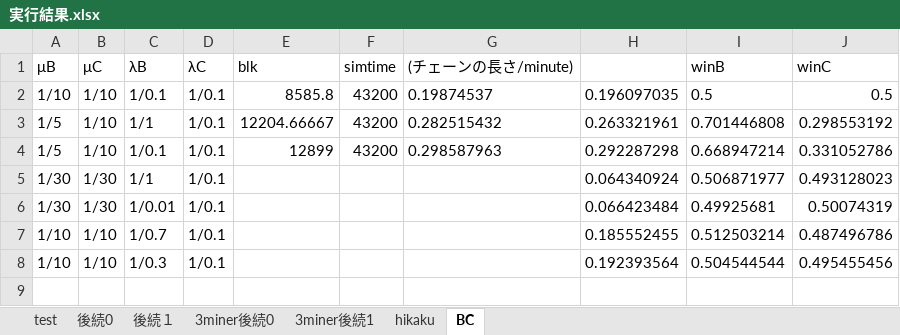
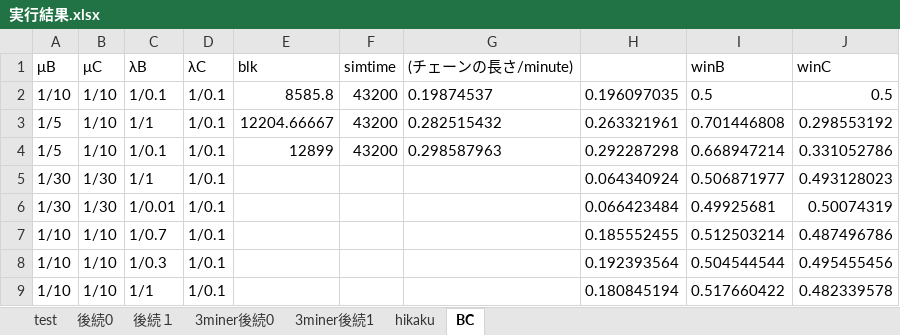
Before and after one commit to tachima/comp_blockchain, an Excel workbook: 実行結果.xlsx, sheet BC, drawn as a sheet; values as stored, in another font and other column widths than the file's, no borders; the diff names each change by its address in the sheet, - before the commit and + after, or states it on an @@ line.

```diff
--- a/実行結果.xlsx (sheet BC)
+++ b/実行結果.xlsx (sheet BC)
+row 9: 1/10 | 1/10 | 1/1 | 1/0.1 |  |  |  | 0.180845194 | 0.517660422 | 0.482339578
```
Also changed, not shown: sheet hikaku, sheet 3miner後続0, 2 other files.
